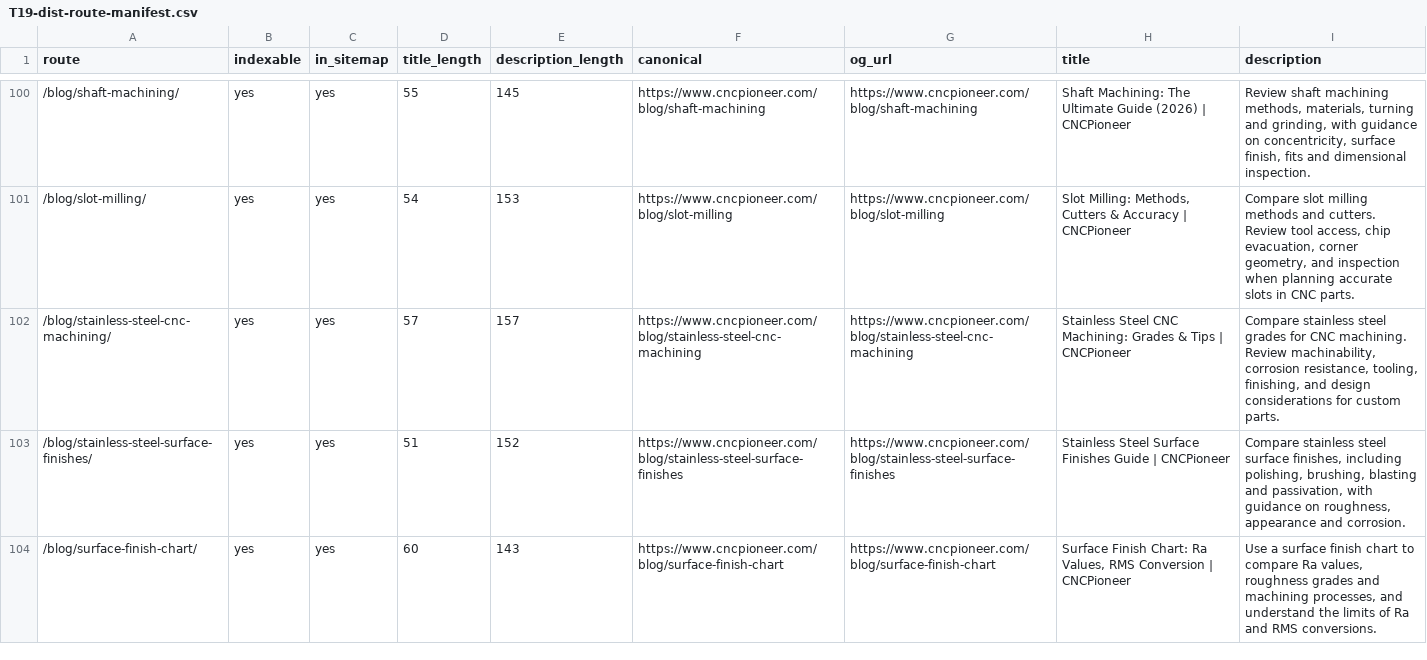
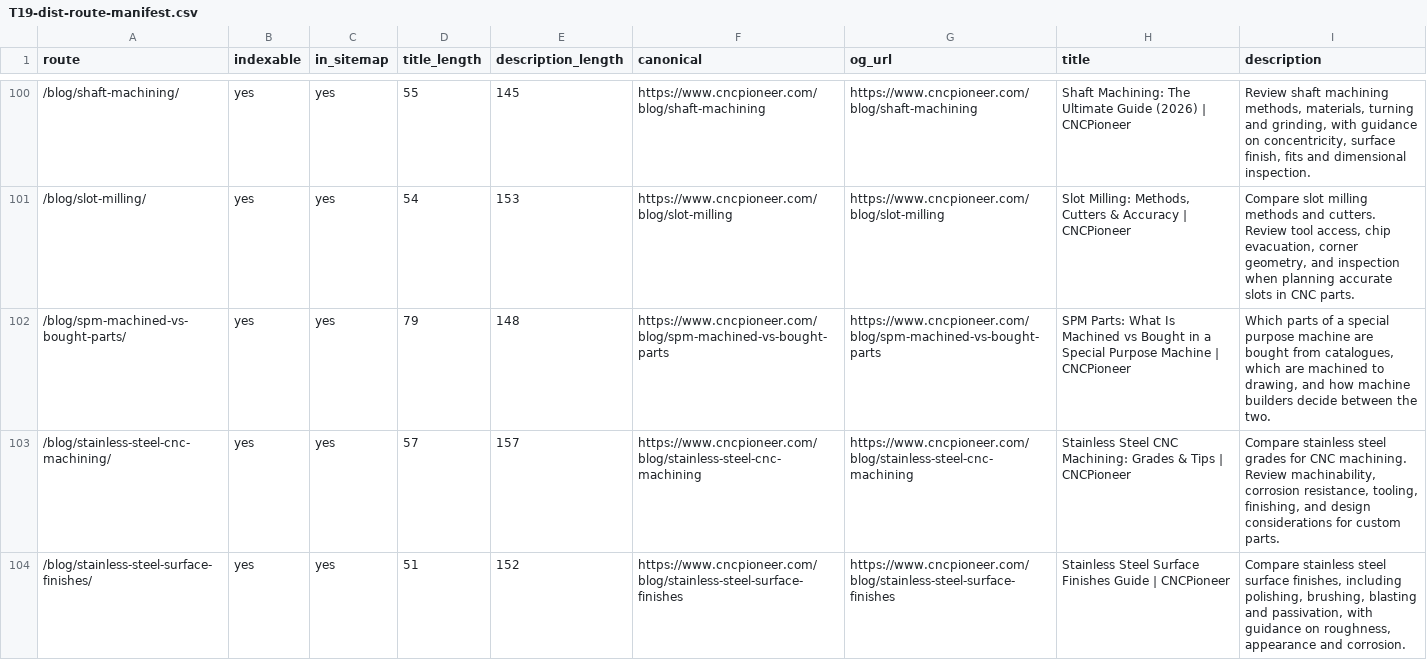
Before and after one commit to zorali-33/cncpioneer-astro, a CSV file: seo-migration/reports/T19-dist-route-manifest.csv, drawn as a sheet; only a part is shown, gaps mark what is left out; the shorter side is filled out with more unchanged rows.

```diff
--- a/seo-migration/reports/T19-dist-route-manifest.csv
+++ b/seo-migration/reports/T19-dist-route-manifest.csv
@@ -101,2 +101,3 @@
 /blog/slot-milling/,yes,yes,54,153,https://www.cncpioneer.com/blog/slot-milling,https://www.cncpioneer.com/blog/slot-milling,"Slot Milling: Methods, Cutters & Accuracy | CNCPioneer","Compare slot milling methods and cutters. Review tool access, chip evacuation, corner geometry, and inspection when planning accurate slots in CNC parts."
+/blog/spm-machined-vs-bought-parts/,yes,yes,79,148,https://www.cncpioneer.com/blog/spm-machined-vs-bought-parts,https://www.cncpioneer.com/blog/spm-machined-vs-bought-parts,SPM Parts: What Is Machined vs Bought in a Special Purpose Machine | CNCPioneer,"Which parts of a special purpose machine are bought from catalogues, which are machined to drawing, and how machine builders decide between the two."
 /blog/stainless-steel-cnc-machining/,yes,yes,57,157,https://www.cncpioneer.com/blog/stainless-steel-cnc-machining,https://www.cncpioneer.com/blog/stainless-steel-cnc-machining,Stainless Steel CNC Machining: Grades & Tips | CNCPioneer,"Compare stainless steel grades for CNC machining. Review machinability, corrosion resistance, tooling, finishing, and design considerations for custom parts."
```
Also changed, not shown: seo-migration/reports/T11-site-indexing-assets.csv, 25 other files.
